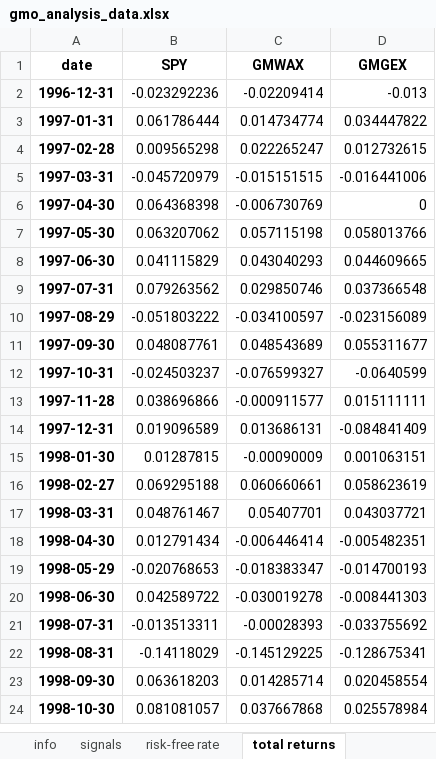
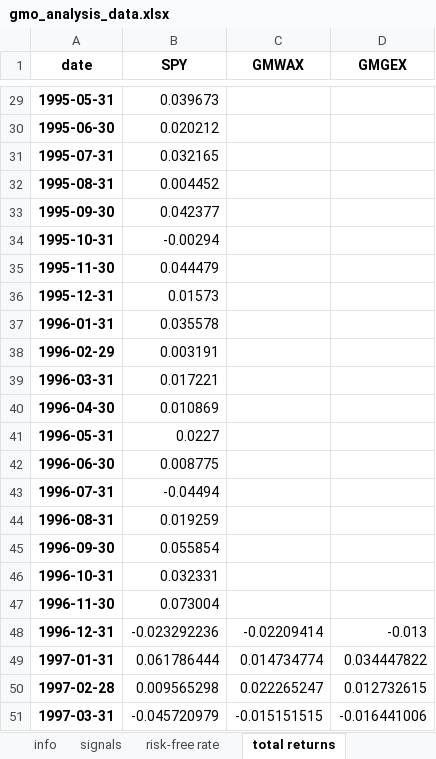
Before and after one commit to MarkHendricks/finm-portfolio-2024, an Excel workbook: data/gmo_analysis_data.xlsx, sheet total returns, drawn as a sheet; only a part is shown, gaps mark what is left out; the shorter side is filled out with more unchanged rows; values as stored, in another font and other column widths than the file's, no borders; the diff covers the shown part only; the diff names each change by its address in the sheet, - before the commit and + after, or states it on an @@ line.

Commit message:
Add files via upload

```diff
--- a/data/gmo_analysis_data.xlsx (sheet total returns)
+++ b/data/gmo_analysis_data.xlsx (sheet total returns)
+row 29: 1995-05-31 | 0.039673
+row 30: 1995-06-30 | 0.020212
+row 31: 1995-07-31 | 0.032165
+row 32: 1995-08-31 | 0.004452
+row 33: 1995-09-30 | 0.042377
+row 34: 1995-10-31 | -0.00294
+row 35: 1995-11-30 | 0.044479
+row 36: 1995-12-31 | 0.01573
+row 37: 1996-01-31 | 0.035578
+row 38: 1996-02-29 | 0.003191
+row 39: 1996-03-31 | 0.017221
+row 40: 1996-04-30 | 0.010869
+row 41: 1996-05-31 | 0.0227
+row 42: 1996-06-30 | 0.008775
+row 43: 1996-07-31 | -0.04494
+row 44: 1996-08-31 | 0.019259
+row 45: 1996-09-30 | 0.055854
+row 46: 1996-10-31 | 0.032331
+row 47: 1996-11-30 | 0.073004
```
Also changed, not shown: 27 added rows elsewhere in this sheet.
